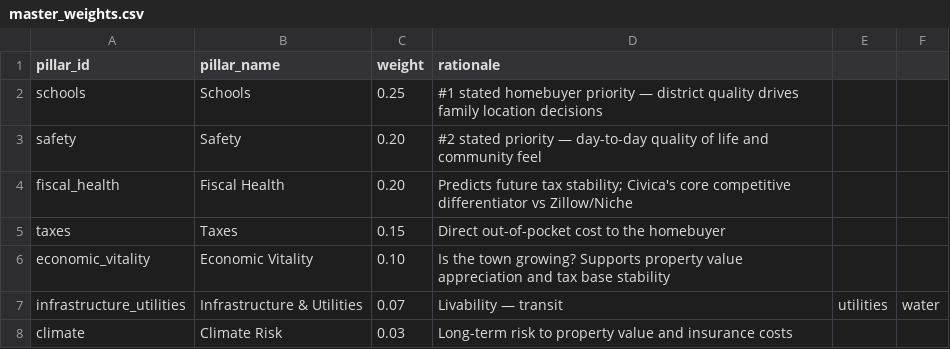
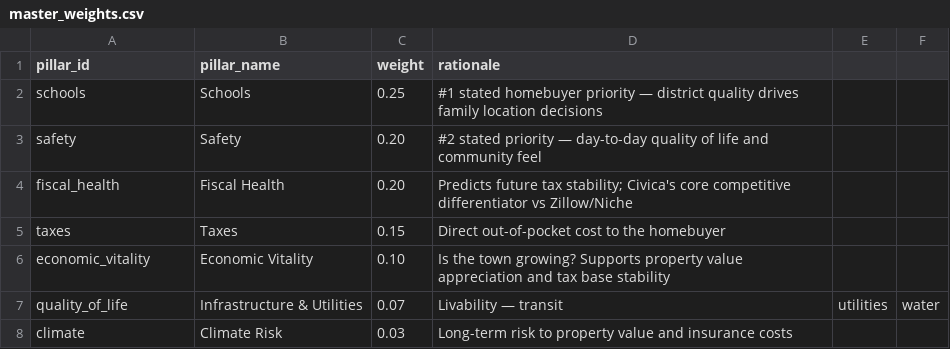
Before and after one commit to bluepenguin1234/civica, a CSV file: data/master_weights.csv, drawn as a sheet.

```diff
--- a/data/master_weights.csv
+++ b/data/master_weights.csv
@@ -6,3 +6,3 @@ taxes,Taxes,0.15,Direct out-of-pocket cost to the homebuyer
 economic_vitality,Economic Vitality,0.10,Is the town growing? Supports property value appreciation and tax base stability
-infrastructure_utilities,Infrastructure & Utilities,0.07,Livability — transit, utilities, water
+quality_of_life,Infrastructure & Utilities,0.07,Livability — transit, utilities, water
 climate,Climate Risk,0.03,Long-term risk to property value and insurance costs
```
Also changed, not shown: data/scoring_rubrics.csv, data/towns.csv, 2 other files.
